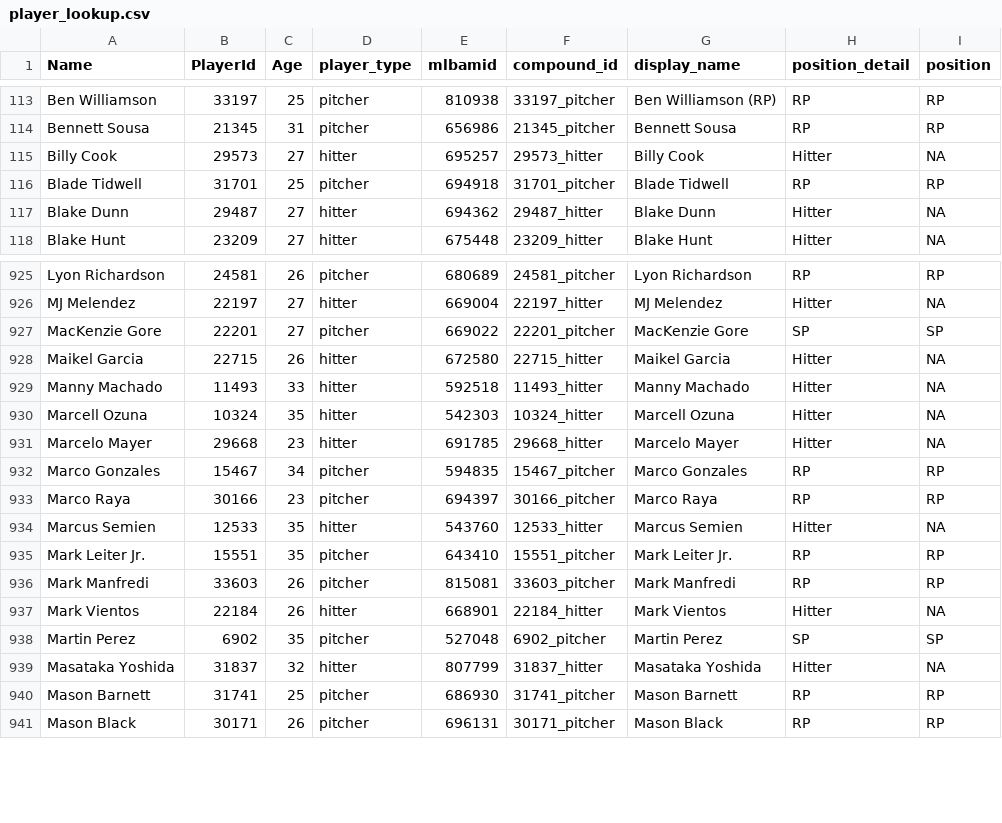
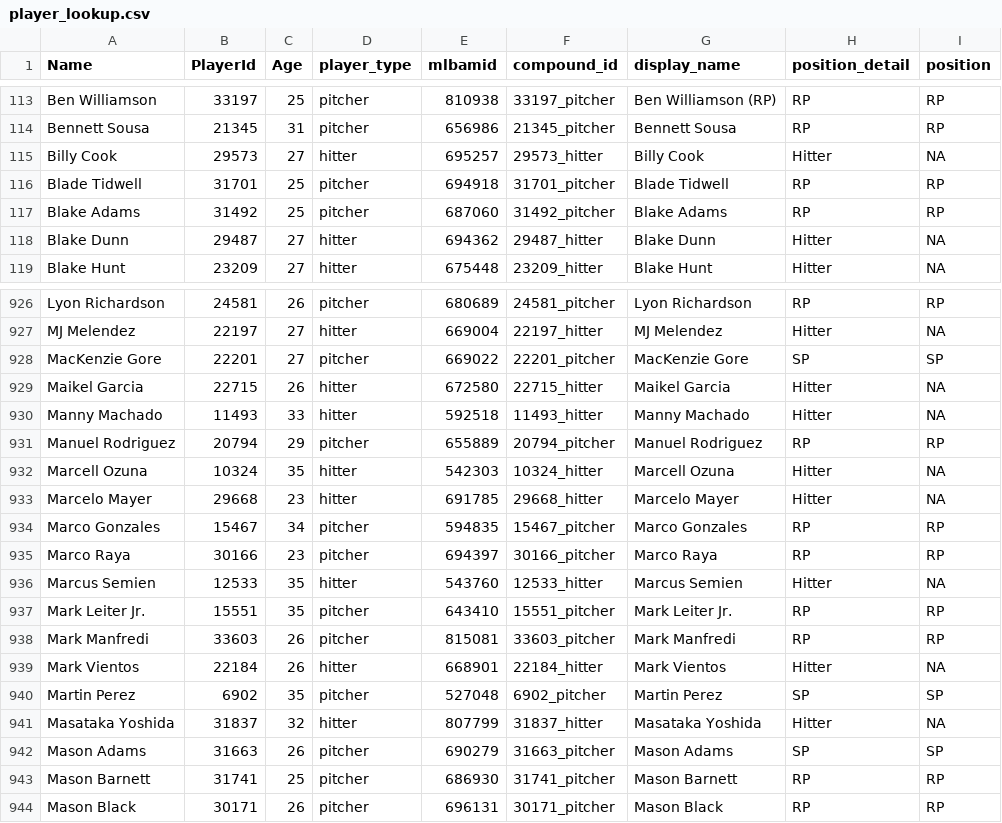
Before and after one commit to rpollack/mcfarland, a CSV file: player_lookup.csv, drawn as a sheet; only a part is shown, gaps mark what is left out; the diff names each change by its address in the sheet, - before the commit and + after, or states it on an @@ line.

```diff
--- a/player_lookup.csv
+++ b/player_lookup.csv
+row 117: Blake Adams | 31492 | 25 | pitcher | 687060 | 31492_pitcher | Blake Adams | RP | RP
+row 931: Manuel Rodriguez | 20794 | 29 | pitcher | 655889 | 20794_pitcher | Manuel Rodriguez | RP | RP
+row 942: Mason Adams | 31663 | 26 | pitcher | 690279 | 31663_pitcher | Mason Adams | SP | SP
```
Also changed, not shown: full_stats_hitters.csv, full_stats_pitchers.csv, 1 other file.
